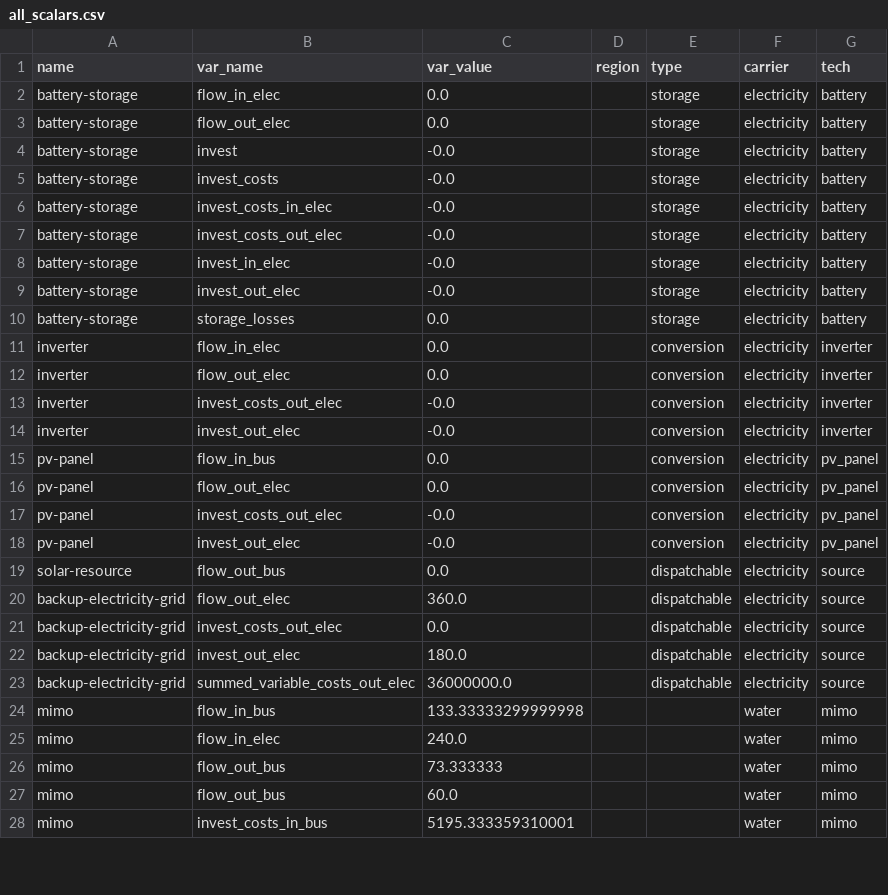
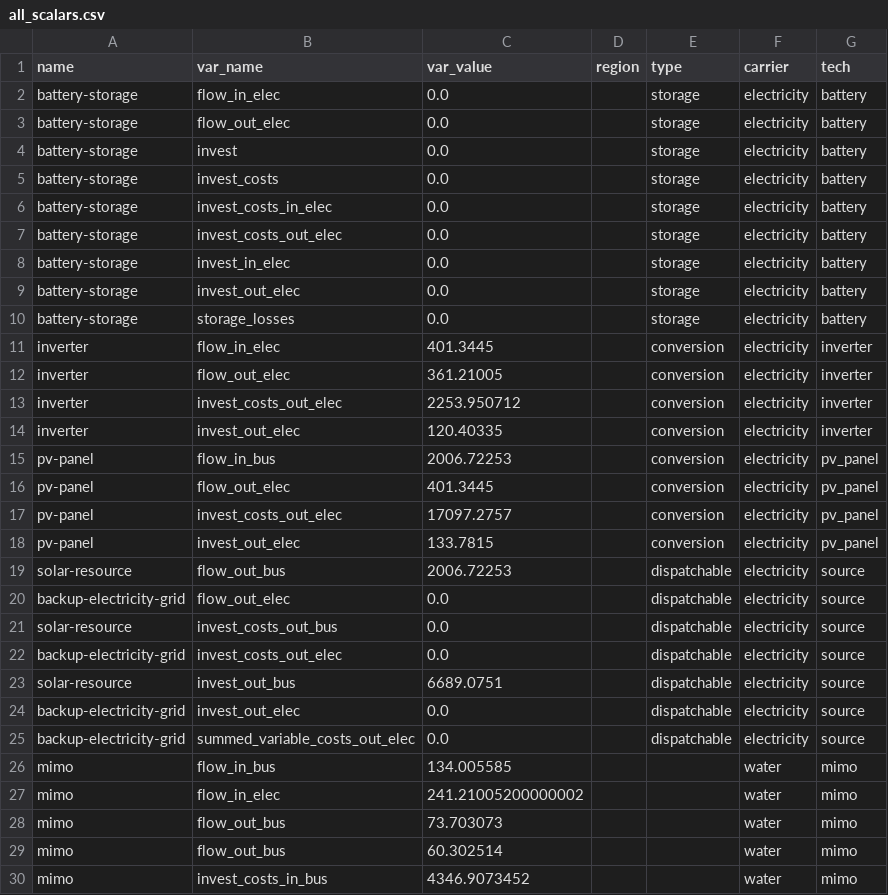
Before and after one commit to rl-institut/oemof-tabular-plugins, a CSV file: examples/results/wefe_reverse_osmosis_morocco/output/all_scalars.csv, drawn as a sheet; only a part is shown; the diff covers the shown part only.

```diff
--- a/examples/results/wefe_reverse_osmosis_morocco/output/all_scalars.csv
+++ b/examples/results/wefe_reverse_osmosis_morocco/output/all_scalars.csv
@@ -3,26 +3,28 @@ battery-storage,flow_in_elec,0.0,,storage,electricity,battery
 battery-storage,flow_out_elec,0.0,,storage,electricity,battery
-battery-storage,invest,-0.0,,storage,electricity,battery
-battery-storage,invest_costs,-0.0,,storage,electricity,battery
-battery-storage,invest_costs_in_elec,-0.0,,storage,electricity,battery
-battery-storage,invest_costs_out_elec,-0.0,,storage,electricity,battery
-battery-storage,invest_in_elec,-0.0,,storage,electricity,battery
-battery-storage,invest_out_elec,-0.0,,storage,electricity,battery
+battery-storage,invest,0.0,,storage,electricity,battery
+battery-storage,invest_costs,0.0,,storage,electricity,battery
+battery-storage,invest_costs_in_elec,0.0,,storage,electricity,battery
+battery-storage,invest_costs_out_elec,0.0,,storage,electricity,battery
+battery-storage,invest_in_elec,0.0,,storage,electricity,battery
+battery-storage,invest_out_elec,0.0,,storage,electricity,battery
 battery-storage,storage_losses,0.0,,storage,electricity,battery
-inverter,flow_in_elec,0.0,,conversion,electricity,inverter
-inverter,flow_out_elec,0.0,,conversion,electricity,inverter
-inverter,invest_costs_out_elec,-0.0,,conversion,electricity,inverter
-inverter,invest_out_elec,-0.0,,conversion,electricity,inverter
-pv-panel,flow_in_bus,0.0,,conversion,electricity,pv_panel
-pv-panel,flow_out_elec,0.0,,conversion,electricity,pv_panel
-pv-panel,invest_costs_out_elec,-0.0,,conversion,electricity,pv_panel
-pv-panel,invest_out_elec,-0.0,,conversion,electricity,pv_panel
-solar-resource,flow_out_bus,0.0,,dispatchable,electricity,source
-backup-electricity-grid,flow_out_elec,360.0,,dispatchable,electricity,source
+inverter,flow_in_elec,401.3445,,conversion,electricity,inverter
+inverter,flow_out_elec,361.21005,,conversion,electricity,inverter
+inverter,invest_costs_out_elec,2253.950712,,conversion,electricity,inverter
+inverter,invest_out_elec,120.40335,,conversion,electricity,inverter
+pv-panel,flow_in_bus,2006.72253,,conversion,electricity,pv_panel
+pv-panel,flow_out_elec,401.3445,,conversion,electricity,pv_panel
+pv-panel,invest_costs_out_elec,17097.2757,,conversion,electricity,pv_panel
+pv-panel,invest_out_elec,133.7815,,conversion,electricity,pv_panel
+solar-resource,flow_out_bus,2006.72253,,dispatchable,electricity,source
+backup-electricity-grid,flow_out_elec,0.0,,dispatchable,electricity,source
+solar-resource,invest_costs_out_bus,0.0,,dispatchable,electricity,source
 backup-electricity-grid,invest_costs_out_elec,0.0,,dispatchable,electricity,source
-backup-electricity-grid,invest_out_elec,180.0,,dispatchable,electricity,source
-backup-electricity-grid,summed_variable_costs_out_elec,36000000.0,,dispatchable,electricity,source
-mimo,flow_in_bus,133.33333299999998,,,water,mimo
-mimo,flow_in_elec,240.0,,,water,mimo
-mimo,flow_out_bus,73.333333,,,water,mimo
-mimo,flow_out_bus,60.0,,,water,mimo
-mimo,invest_costs_in_bus,5195.333359310001,,,water,mimo
+solar-resource,invest_out_bus,6689.0751,,dispatchable,electricity,source
+backup-electricity-grid,invest_out_elec,0.0,,dispatchable,electricity,source
+backup-electricity-grid,summed_variable_costs_out_elec,0.0,,dispatchable,electricity,source
+mimo,flow_in_bus,134.005585,,,water,mimo
+mimo,flow_in_elec,241.21005200000002,,,water,mimo
+mimo,flow_out_bus,73.703073,,,water,mimo
+mimo,flow_out_bus,60.302514,,,water,mimo
+mimo,invest_costs_in_bus,4346.9073452,,,water,mimo
```
Also changed, not shown: 14 edited cells elsewhere in this file, examples/results/wefe_reverse_osmosis_morocco/output/all_results_by_flow.csv, examples/results/wefe_reverse_osmosis_morocco/output/all_sequences.csv, 14 other files.
